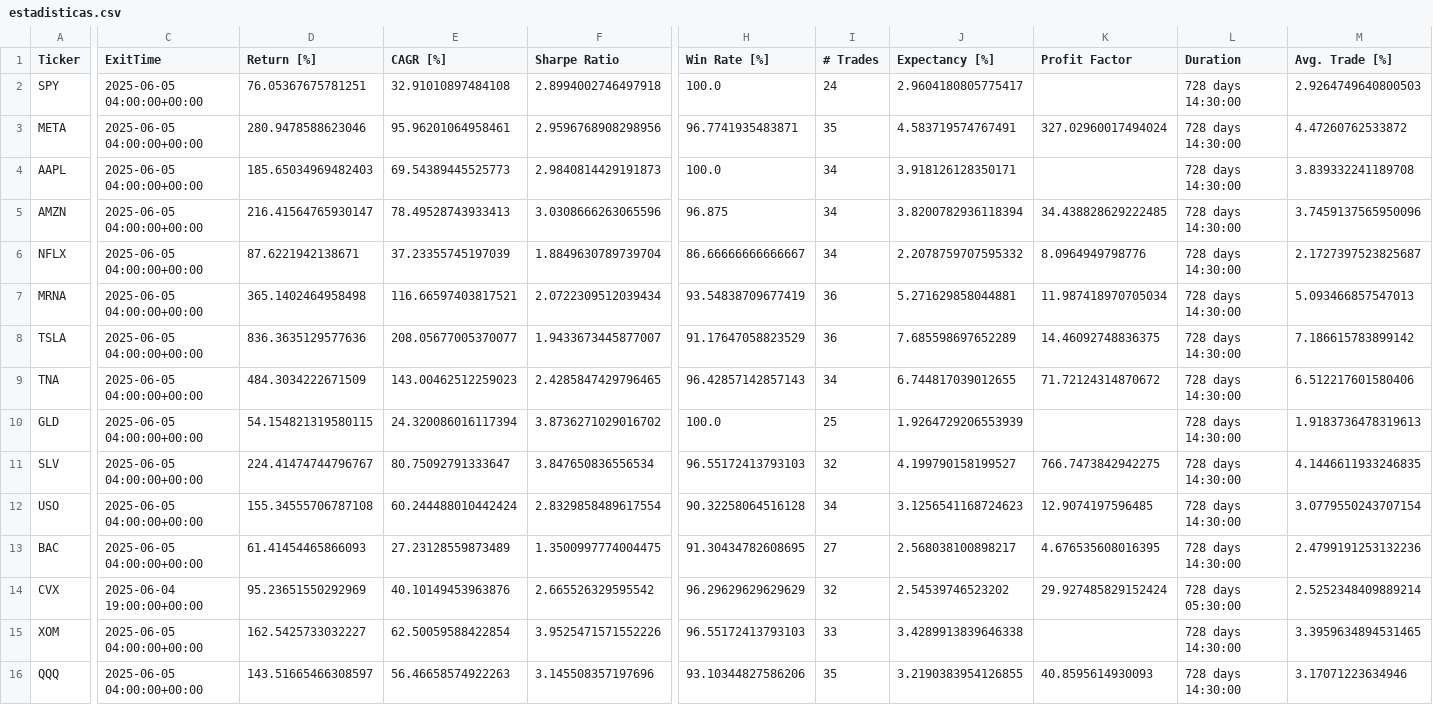
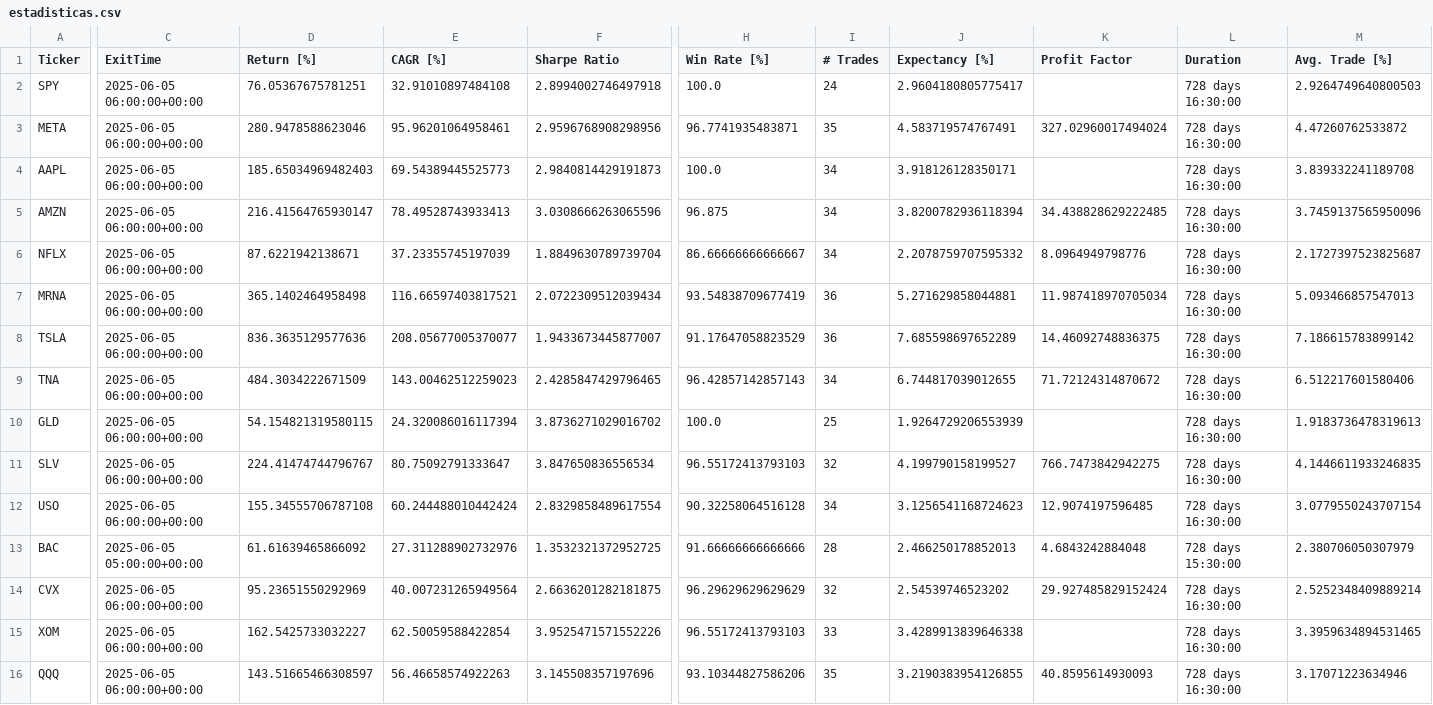
Before and after one commit to kaliinversionesyservicios/TraderEstrategias, a CSV file: data/backtesting/estadisticas.csv, drawn as a sheet; only a part is shown, gaps mark what is left out; the diff covers the shown part only; the diff names each change by its address in the sheet, - before the commit and + after, or states it on an @@ line.

```diff
--- a/data/backtesting/estadisticas.csv
+++ b/data/backtesting/estadisticas.csv
-C2:C12 (ExitTime): 2025-06-05 04:00:00+00:00
+C2:C12 (ExitTime): 2025-06-05 06:00:00+00:00
-L2:L12 (Duration): 728 days 14:30:00
+L2:L12 (Duration): 728 days 16:30:00
-C13 (ExitTime): 2025-06-05 04:00:00+00:00
+C13 (ExitTime): 2025-06-05 05:00:00+00:00
-D13 (Return [%]): 61.41454465866093
+D13 (Return [%]): 61.61639465866092
-E13 (CAGR [%]): 27.23128559873489
+E13 (CAGR [%]): 27.311288902732976
-F13 (Sharpe Ratio): 1.3500997774004475
+F13 (Sharpe Ratio): 1.3532321372952725
-H13 (Win Rate [%]): 91.30434782608695
+H13 (Win Rate [%]): 91.66666666666666
-I13 (# Trades): 27
+I13 (# Trades): 28
-J13 (Expectancy [%]): 2.568038100898217
+J13 (Expectancy [%]): 2.466250178852013
-K13 (Profit Factor): 4.676535608016395
+K13 (Profit Factor): 4.6843242884048
-L13 (Duration): 728 days 14:30:00
+L13 (Duration): 728 days 15:30:00
-M13 (Avg. Trade [%]): 2.4799191253132236
+M13 (Avg. Trade [%]): 2.380706050307979
-C14 (ExitTime): 2025-06-04 19:00:00+00:00
+C14 (ExitTime): 2025-06-05 06:00:00+00:00
-E14 (CAGR [%]): 40.10149453963876
+E14 (CAGR [%]): 40.007231265949564
-F14 (Sharpe Ratio): 2.665526329595542
+F14 (Sharpe Ratio): 2.6636201282181875
-L14 (Duration): 728 days 05:30:00
+L14 (Duration): 728 days 16:30:00
-C15:C16 (ExitTime): 2025-06-05 04:00:00+00:00
+C15:C16 (ExitTime): 2025-06-05 06:00:00+00:00
-L15:L16 (Duration): 728 days 14:30:00
+L15:L16 (Duration): 728 days 16:30:00
```
Also changed, not shown: 1 edited cell elsewhere in this file, data/backtesting/trades.csv, 1 other file.
